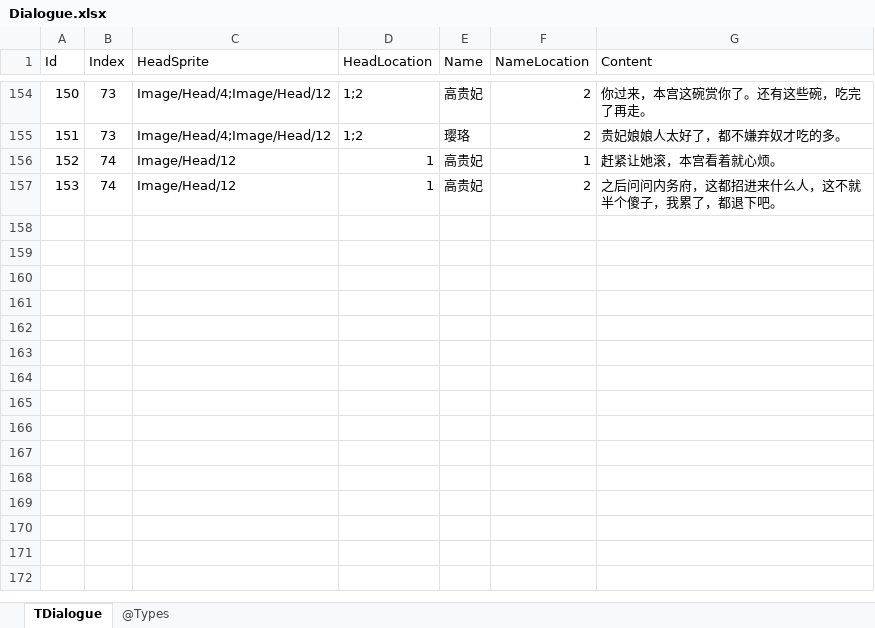
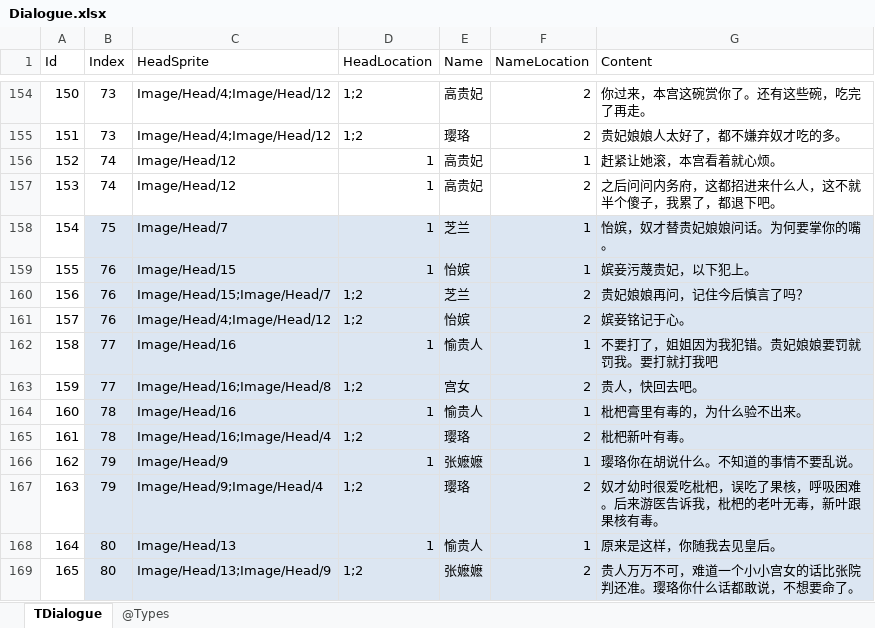
Before and after one commit to gaozhengshuang/familyfight, an Excel workbook: docs/excel/Dialogue.xlsx, sheet TDialogue, drawn as a sheet; only a part is shown, gaps mark what is left out; values as stored, in another font and other column widths than the file's, no borders; the diff names each change by its address in the sheet, - before the commit and + after, or states it on an @@ line.

```diff
--- a/docs/excel/Dialogue.xlsx (sheet TDialogue)
+++ b/docs/excel/Dialogue.xlsx (sheet TDialogue)
+row 158: 154 | 75 | Image/Head/7 | 1 | 芝兰 | 1 | 怡嫔，奴才替贵妃娘娘问话。为何要掌你的嘴。
+row 159: 155 | 76 | Image/Head/15 | 1 | 怡嫔 | 1 | 嫔妾污蔑贵妃，以下犯上。
+row 160: 156 | 76 | Image/Head/15;Image/Head/7 | 1;2 | 芝兰 | 2 | 贵妃娘娘再问，记住今后慎言了吗？
+row 161: 157 | 76 | Image/Head/4;Image/Head/12 | 1;2 | 怡嫔 | 2 | 嫔妾铭记于心。
+row 162: 158 | 77 | Image/Head/16 | 1 | 愉贵人 | 1 | 不要打了，姐姐因为我犯错。贵妃娘娘要罚就罚我。要打就打我吧
+row 163: 159 | 77 | Image/Head/16;Image/Head/8 | 1;2 | 宫女 | 2 | 贵人，快回去吧。
+row 164: 160 | 78 | Image/Head/16 | 1 | 愉贵人 | 1 | 枇杷膏里有毒的，为什么验不出来。
+row 165: 161 | 78 | Image/Head/16;Image/Head/4 | 1;2 | 璎珞 | 2 | 枇杷新叶有毒。
+row 166: 162 | 79 | Image/Head/9 | 1 | 张嬷嬷 | 1 | 璎珞你在胡说什么。不知道的事情不要乱说。
+row 167: 163 | 79 | Image/Head/9;Image/Head/4 | 1;2 | 璎珞 | 2 | 奴才幼时很爱吃枇杷，误吃了果核，呼吸困难。后来游医告诉我，枇杷的老叶无毒，新叶跟果核有毒。
+row 168: 164 | 80 | Image/Head/13 | 1 | 愉贵人 | 1 | 原来是这样，你随我去见皇后。
+row 169: 165 | 80 | Image/Head/13;Image/Head/9 | 1;2 | 张嬷嬷 | 2 | 贵人万万不可，难道一个小小宫女的话比张院判还准。璎珞你什么话都敢说，不想要命了。
```
Also changed, not shown: docs/excel/MaidLevel.xlsx, docs/excel/PassLevels.xlsx, 29 other files.
